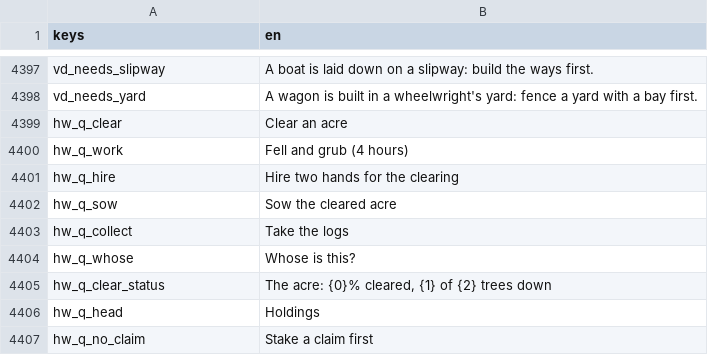
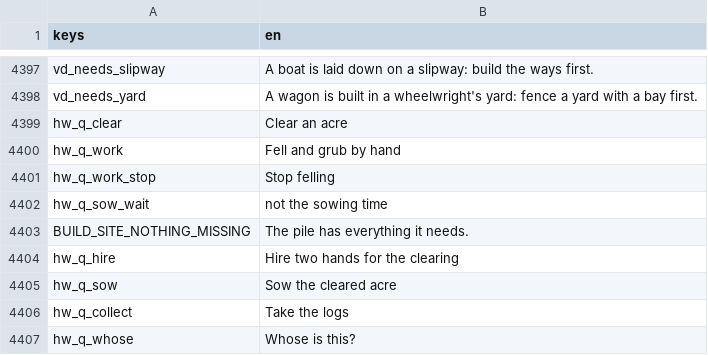
Before and after one commit to moneybagboyz/Falling-Leaves-Ravensguard, a CSV file: src/Ravensguard.Game/localization/en.csv, drawn as a sheet; only a part is shown, gaps mark what is left out; the shorter side is filled out with more unchanged rows.

```diff
--- a/src/Ravensguard.Game/localization/en.csv
+++ b/src/Ravensguard.Game/localization/en.csv
@@ -4399,3 +4399,6 @@ vd_needs_yard,A wagon is built in a wheelwright's yard: fence a yard with a bay
 hw_q_clear,Clear an acre
-hw_q_work,Fell and grub (4 hours)
+hw_q_work,Fell and grub by hand
+hw_q_work_stop,Stop felling
+hw_q_sow_wait,not the sowing time
+BUILD_SITE_NOTHING_MISSING,The pile has everything it needs.
 hw_q_hire,Hire two hands for the clearing
```
Also changed, not shown: 15 other files.
